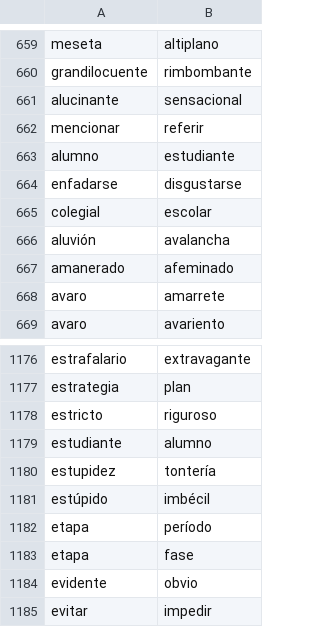
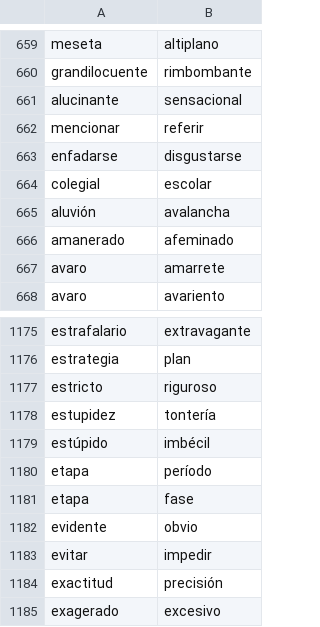
Before and after one commit to fbalbachan/TecnoNews, a CSV file: prototype/resources/synonyms.csv, drawn as a sheet; only a part is shown, gaps mark what is left out; the shorter side is filled out with more unchanged rows.

Commit message:
Removed "alumno".

```diff
--- a/prototype/resources/synonyms.csv
+++ b/prototype/resources/synonyms.csv
@@ -662,3 +662,2 @@ alucinante,sensacional
 mencionar,referir
-alumno,estudiante
 enfadarse,disgustarse
@@ -1178,3 +1177,2 @@ estrategia,plan
 estricto,riguroso
-estudiante,alumno
 estupidez,tontería
```
